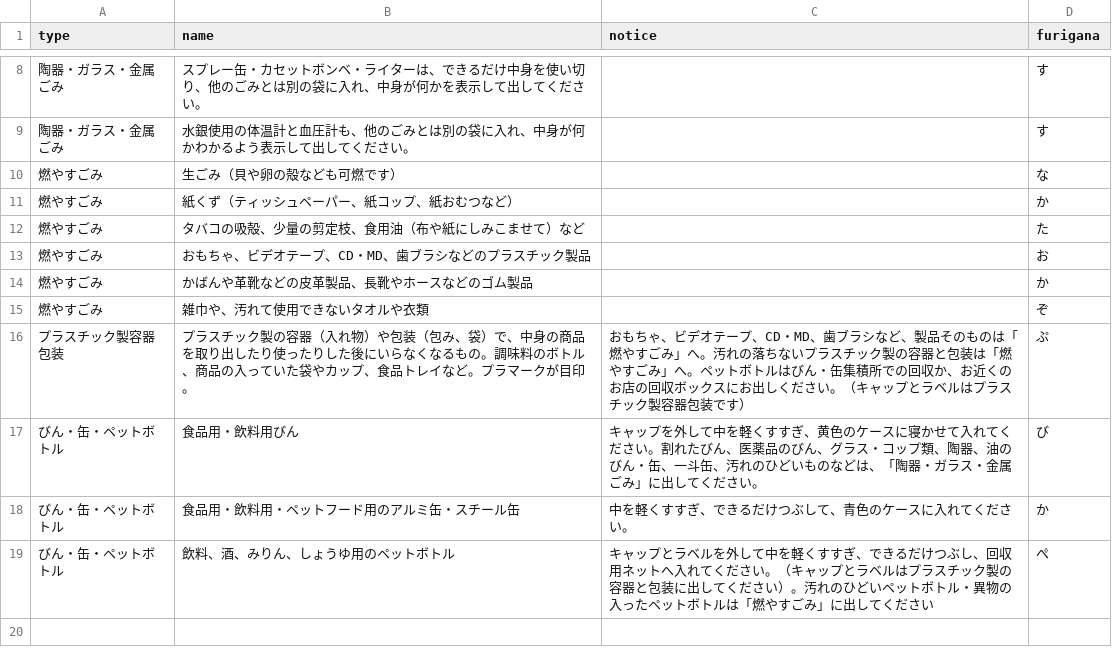
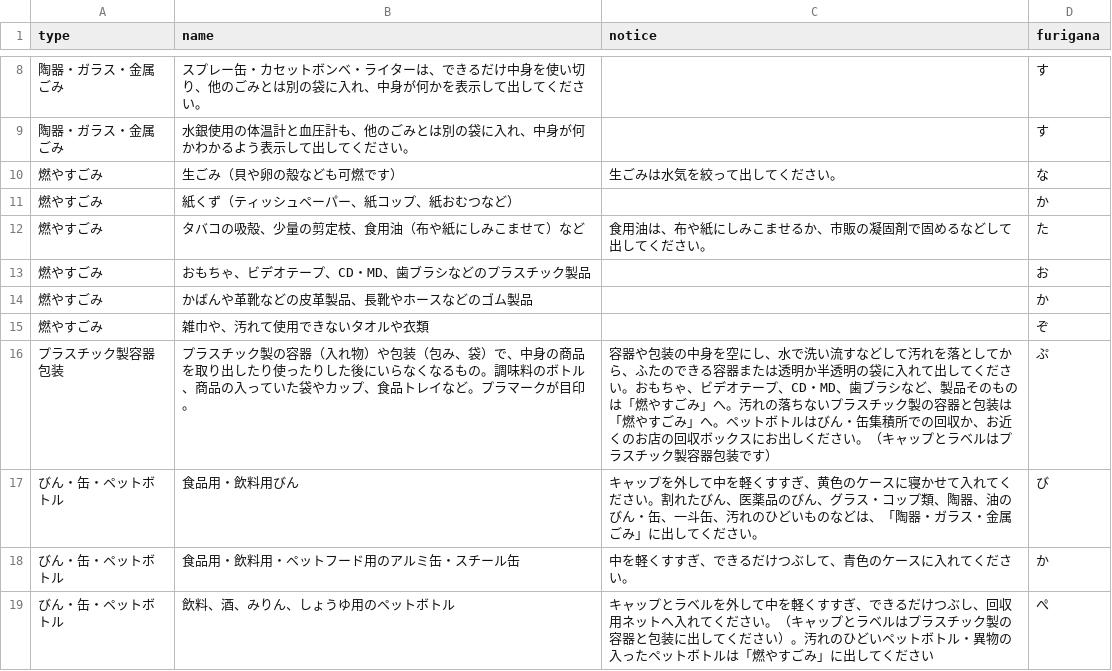
Before and after one commit to niryuu/5374, a CSV file: data/target.csv, drawn as a sheet; only a part is shown, gaps mark what is left out.

Commit message:
added target

```diff
--- a/data/target.csv
+++ b/data/target.csv
@@ -9,5 +9,5 @@ type,name,notice,furigana
 陶器・ガラス・金属ごみ,水銀使用の体温計と血圧計も、他のごみとは別の袋に入れ、中身が何かわかるよう表示して出してください。,,す
-燃やすごみ,生ごみ（貝や卵の殻なども可燃です）,,な
+燃やすごみ,生ごみ（貝や卵の殻なども可燃です）,生ごみは水気を絞って出してください。,な
 燃やすごみ,紙くず（ティッシュペーパー、紙コップ、紙おむつなど）,,か
-燃やすごみ,タバコの吸殻、少量の剪定枝、食用油（布や紙にしみこませて）など,,た
+燃やすごみ,タバコの吸殻、少量の剪定枝、食用油（布や紙にしみこませて）など,食用油は、布や紙にしみこませるか、市販の凝固剤で固めるなどして出してください。,た
 燃やすごみ,おもちゃ、ビデオテープ、CD・MD、歯ブラシなどのプラスチック製品,,お
@@ -15,3 +15,3 @@ type,name,notice,furigana
 燃やすごみ,雑巾や、汚れて使用できないタオルや衣類,,ぞ
-プラスチック製容器包装,プラスチック製の容器（入れ物）や包装（包み、袋）で、中身の商品を取り出したり使ったりした後にいらなくなるもの。調味料のボトル、商品の入っていた袋やカップ、食品トレイなど。プラマークが目印。,おもちゃ、ビデオテープ、CD・MD、歯ブラシなど、製品そのものは「燃やすごみ」へ。汚れの落ちないプラスチック製の容器と包装は「燃やすごみ」へ。ペットボトルはびん・缶集積所での回収か、お近くのお店の回収ボックスにお出しください。（キャップとラベルはプラスチック製容器包装です）,ぷ
+プラスチック製容器包装,プラスチック製の容器（入れ物）や包装（包み、袋）で、中身の商品を取り出したり使ったりした後にいらなくなるもの。調味料のボトル、商品の入っていた袋やカップ、食品トレイなど。プラマークが目印。,容器や包装の中身を空にし、水で洗い流すなどして汚れを落としてから、ふたのできる容器または透明か半透明の袋に入れて出してください。おもちゃ、ビデオテープ、CD・MD、歯ブラシなど、製品そのものは「燃やすごみ」へ。汚れの落ちないプラスチック製の容器と包装は「燃やすごみ」へ。ペットボトルはびん・缶集積所での回収か、お近くのお店の回収ボックスにお出しください。（キャップとラベルはプラスチック製容器包装です）,ぷ
 びん・缶・ペットボトル,食品用・飲料用びん,キャップを外して中を軽くすすぎ、黄色のケースに寝かせて入れてください。割れたびん、医薬品のびん、グラス・コップ類、陶器、油のびん・缶、一斗缶、汚れのひどいものなどは、「陶器・ガラス・金属ごみ」に出してください。,び
```
